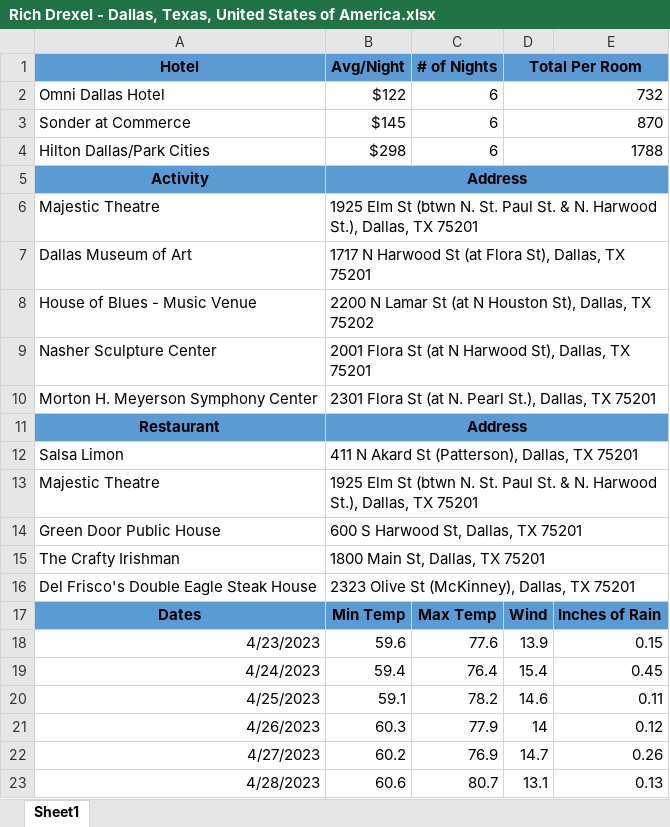
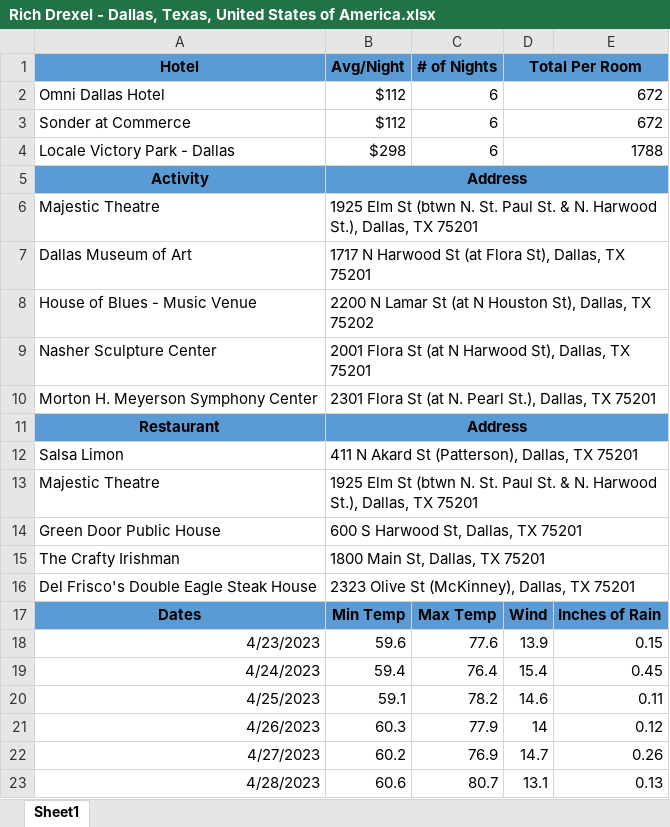
Before and after one commit to 230206-UiPath-BNYM/GetawayGurus, an Excel workbook: P2_Performer/Results/03-28-2023/Rich Drexel - Dallas, Texas, United States of America.xlsx, sheet Sheet1, drawn as a sheet; values as stored, in another font and other column widths than the file's, no borders; the diff names each change by its address in the sheet, - before the commit and + after, or states it on an @@ line.

```diff
--- a/P2_Performer/Results/03-28-2023/Rich Drexel - Dallas, Texas, United States of America.xlsx (sheet Sheet1)
+++ b/P2_Performer/Results/03-28-2023/Rich Drexel - Dallas, Texas, United States of America.xlsx (sheet Sheet1)
-B2 (Avg/Night): $122
+B2 (Avg/Night): $112
-D2 (Total Per Room): 732
+D2 (Total Per Room): 672
-B3 (Avg/Night): $145
+B3 (Avg/Night): $112
-D3 (Total Per Room): 870
+D3 (Total Per Room): 672
-A4 (Hotel): Hilton Dallas/Park Cities
+A4 (Hotel): Locale Victory Park - Dallas
```
Also changed, not shown: P2_Performer/Results/03-28-2023/Fred Smith - Boise, Idaho, United States of America.xlsx, P2_Performer/Results/03-28-2023/Rich Drexel - London, England, United Kingdom.xlsx, 5 other files.
